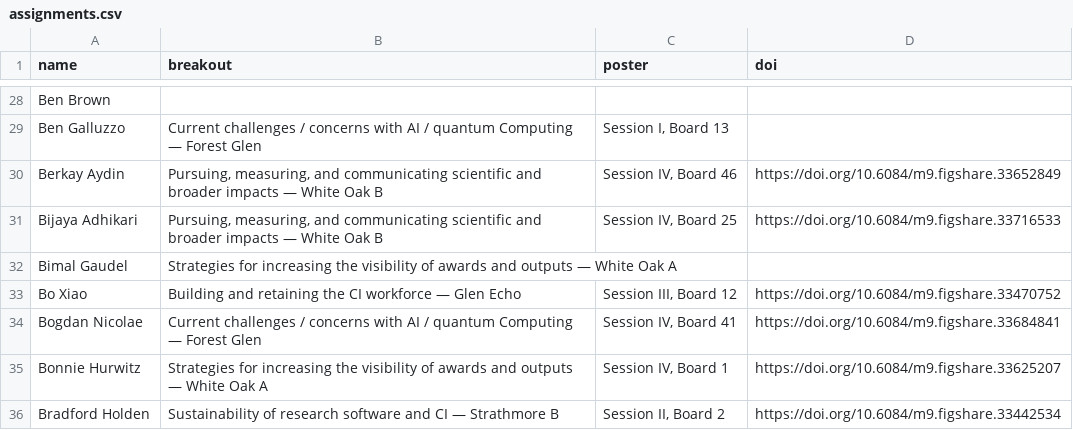
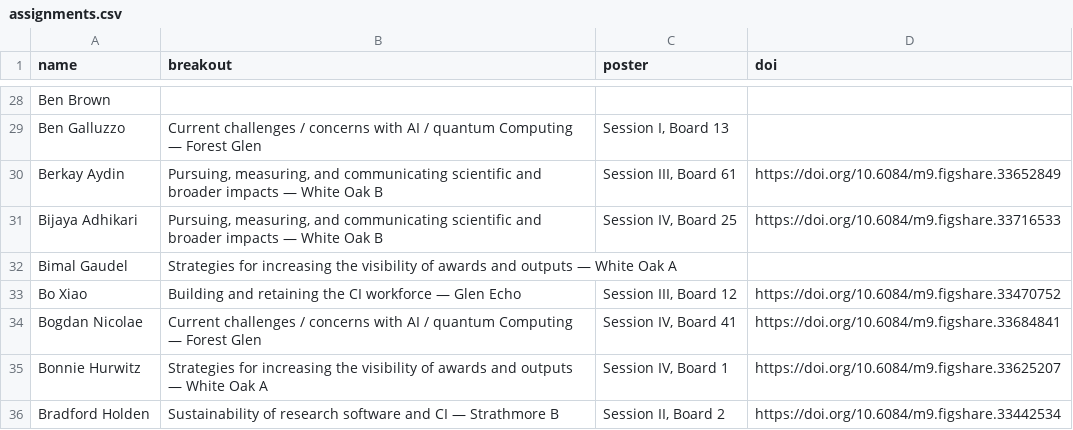
Before and after one commit to confmeet/ccs2026, a CSV file: assets/data/assignments.csv, drawn as a sheet; only a part is shown, gaps mark what is left out.

Commit message:
Moved Aydin to Session III

```diff
--- a/assets/data/assignments.csv
+++ b/assets/data/assignments.csv
@@ -29,3 +29,3 @@ Ben Brown,,,
 Ben Galluzzo,Current challenges / concerns with AI / quantum Computing — Forest Glen,"Session I, Board 13",
-Berkay Aydin,"Pursuing, measuring, and communicating scientific and broader impacts — White Oak B","Session IV, Board 46",https://doi.org/10.6084/m9.figshare.33652849
+Berkay Aydin,"Pursuing, measuring, and communicating scientific and broader impacts — White Oak B","Session III, Board 61",https://doi.org/10.6084/m9.figshare.33652849
 Bijaya Adhikari,"Pursuing, measuring, and communicating scientific and broader impacts — White Oak B","Session IV, Board 25",https://doi.org/10.6084/m9.figshare.33716533
```
Also changed, not shown: 1 other file.
